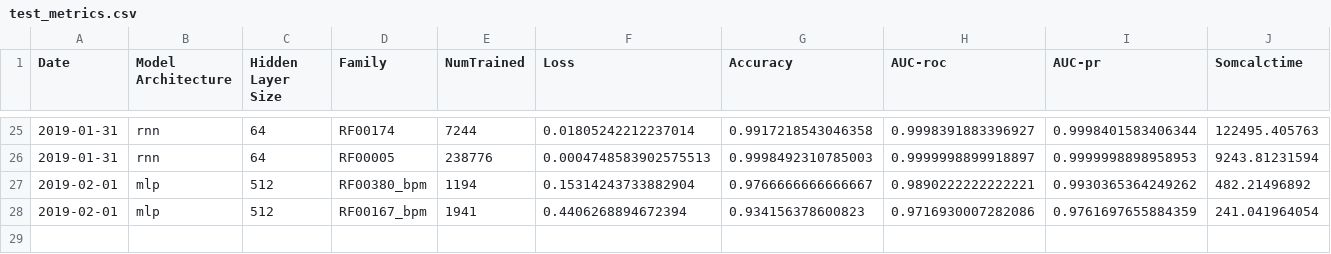
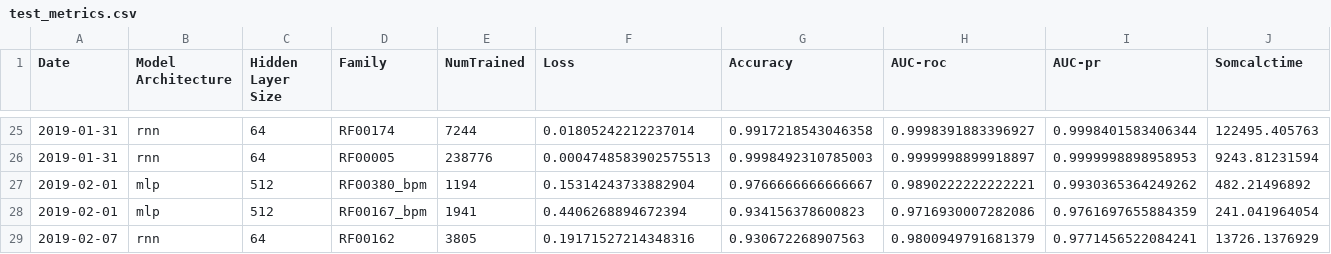
Before and after one commit to steffanpaul/rna_secstructure_code, a CSV file: marks/test_metrics.csv, drawn as a sheet; only a part is shown, gaps mark what is left out.

```diff
--- a/marks/test_metrics.csv
+++ b/marks/test_metrics.csv
@@ -28 +28,2 @@ Date,Model Architecture,Hidden Layer Size,Family,NumTrained,Loss,Accuracy,AUC-ro
 2019-02-01,mlp,512,RF00167_bpm,1941,0.4406268894672394,0.934156378600823,0.9716930007282086,0.9761697655884359,241.041964054
+2019-02-07,rnn,64,RF00162,3805,0.19171527214348316,0.930672268907563,0.9800949791681379,0.9771456522084241,13726.1376929
```
Also changed, not shown: 6 other files.
